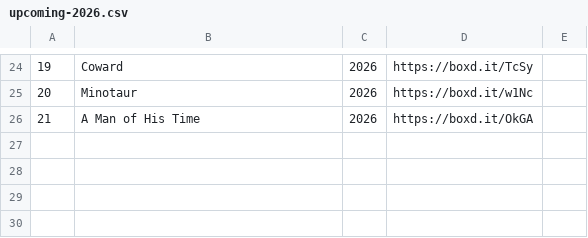
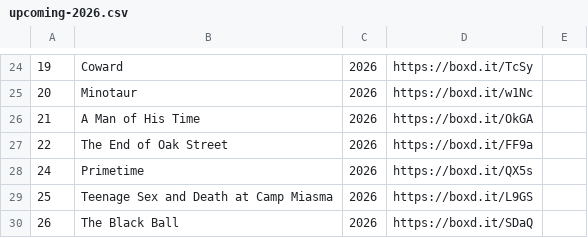
Before and after one commit to Threecolors1994/upcomingfilms, a CSV file: upcoming-2026.csv, drawn as a sheet; only a part is shown, gaps mark what is left out; the diff names each change by its address in the sheet, - before the commit and + after, or states it on an @@ line.

Commit message:
Update upcoming-2026.csv

```diff
--- a/upcoming-2026.csv
+++ b/upcoming-2026.csv
+row 27: 22 | The End of Oak Street | 2026 | https://boxd.it/FF9a
+row 28: 24 | Primetime | 2026 | https://boxd.it/QX5s
+row 29: 25 | Teenage Sex and Death at Camp Miasma | 2026 | https://boxd.it/L9GS
+row 30: 26 | The Black Ball | 2026 | https://boxd.it/SDaQ
```
